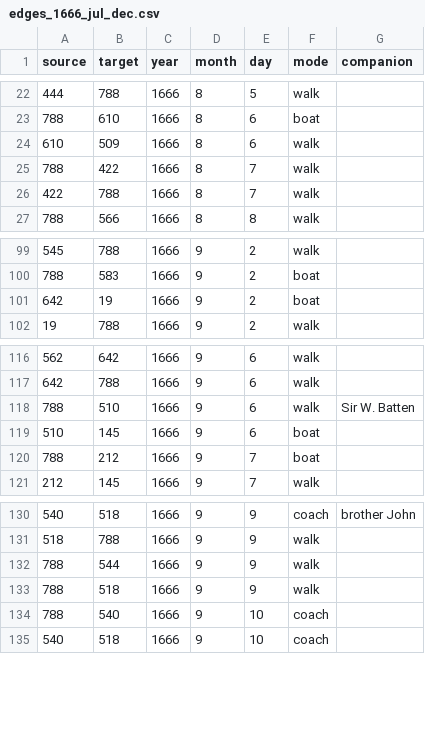
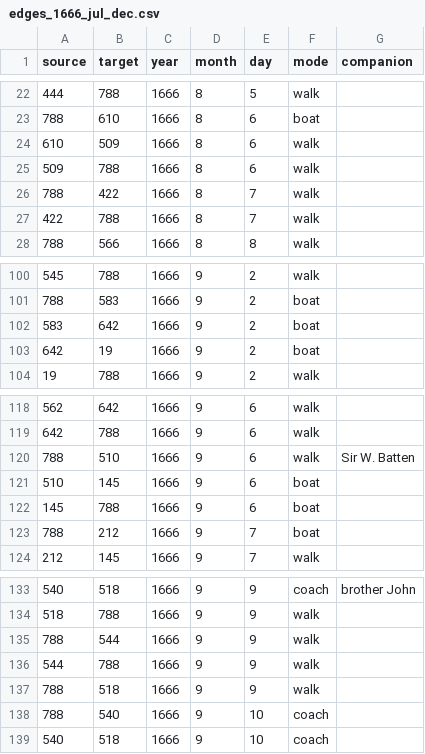
Before and after one commit to jmotis/networking-pepys, a CSV file: edges_1666_jul_dec.csv, drawn as a sheet; only a part is shown, gaps mark what is left out; the diff names each change by its address in the sheet, - before the commit and + after, or states it on an @@ line.

```diff
--- a/edges_1666_jul_dec.csv
+++ b/edges_1666_jul_dec.csv
+row 25: 509 | 788 | 1666 | 8 | 6 | walk
+row 102: 583 | 642 | 1666 | 9 | 2 | boat
+row 122: 145 | 788 | 1666 | 9 | 6 | boat
+row 136: 544 | 788 | 1666 | 9 | 9 | walk
```
